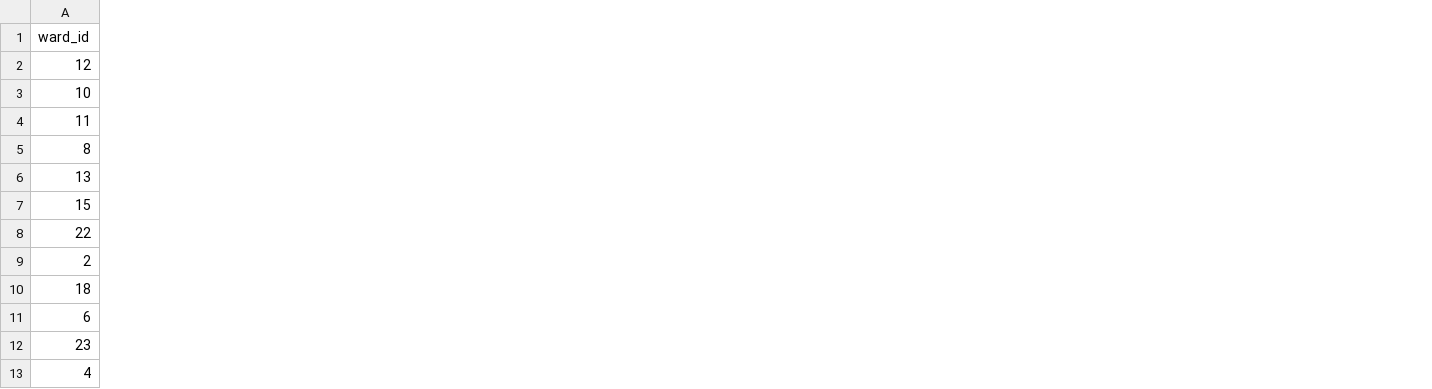
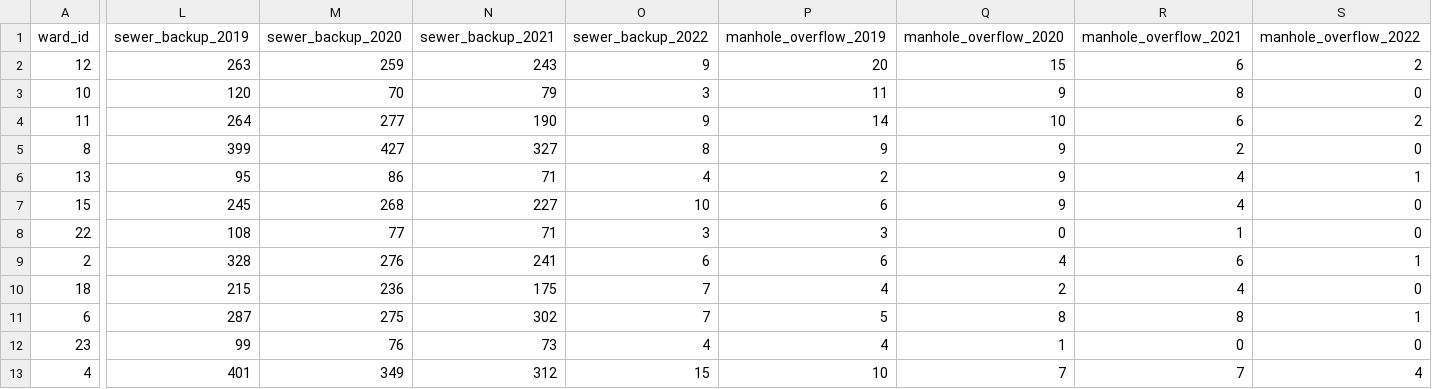
Before and after one commit to zizhenggao/urban-basement-flood, a CSV file: outputs/ward_index.csv, drawn as a sheet; only a part is shown, gaps mark what is left out; the diff covers the shown part only; the diff names each change by its address in the sheet, - before the commit and + after, or states it on an @@ line.

```diff
--- a/outputs/ward_index.csv
+++ b/outputs/ward_index.csv
+column L (sewer_backup_2019), rows 2-13: 263 | 120 | 264 | 399 | 95 | 245 | 108 | 328 | 215 | 287 | 99 | 401
+column M (sewer_backup_2020), rows 2-13: 259 | 70 | 277 | 427 | 86 | 268 | 77 | 276 | 236 | 275 | 76 | 349
+column N (sewer_backup_2021), rows 2-13: 243 | 79 | 190 | 327 | 71 | 227 | 71 | 241 | 175 | 302 | 73 | 312
+column O (sewer_backup_2022), rows 2-13: 9 | 3 | 9 | 8 | 4 | 10 | 3 | 6 | 7 | 7 | 4 | 15
+column P (manhole_overflow_2019), rows 2-13: 20 | 11 | 14 | 9 | 2 | 6 | 3 | 6 | 4 | 5 | 4 | 10
+column Q (manhole_overflow_2020), rows 2-13: 15 | 9 | 10 | 9 | 9 | 9 | 0 | 4 | 2 | 8 | 1 | 7
+column R (manhole_overflow_2021), rows 2-13: 6 | 8 | 6 | 2 | 4 | 4 | 1 | 6 | 4 | 8 | 0 | 7
+column S (manhole_overflow_2022), rows 2-13: 2 | 0 | 2 | 0 | 1 | 0 | 0 | 1 | 0 | 1 | 0 | 4
```
Also changed, not shown: 16 added columns elsewhere in this file, 11 other files.
